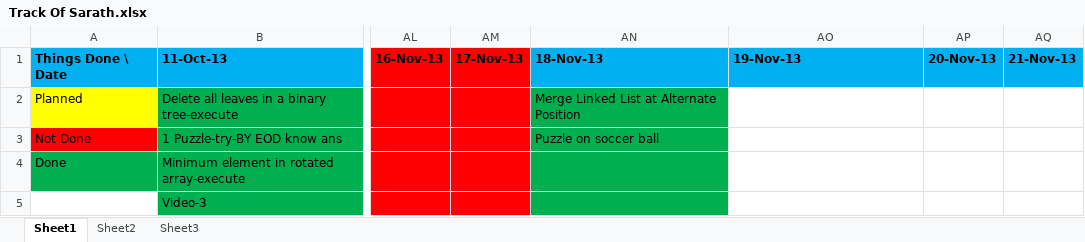
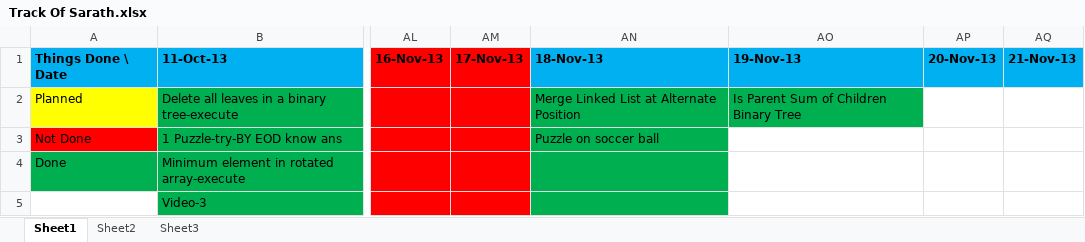
Before and after one commit to eedsva/mytrack, an Excel workbook: Track Of Sarath.xlsx, sheet Sheet1, drawn as a sheet; only a part is shown, gaps mark what is left out; values as stored, in another font and other column widths than the file's, no borders; the diff names each change by its address in the sheet, - before the commit and + after, or states it on an @@ line.

```diff
--- a/Track Of Sarath.xlsx (sheet Sheet1)
+++ b/Track Of Sarath.xlsx (sheet Sheet1)
-AO2: (empty)
+AO2: Is Parent Sum of Children Binary Tree
-AO2 fill: none
+AO2 fill: #00B050
```
Also changed, not shown: ProblemsAndSolution.xlsx.
